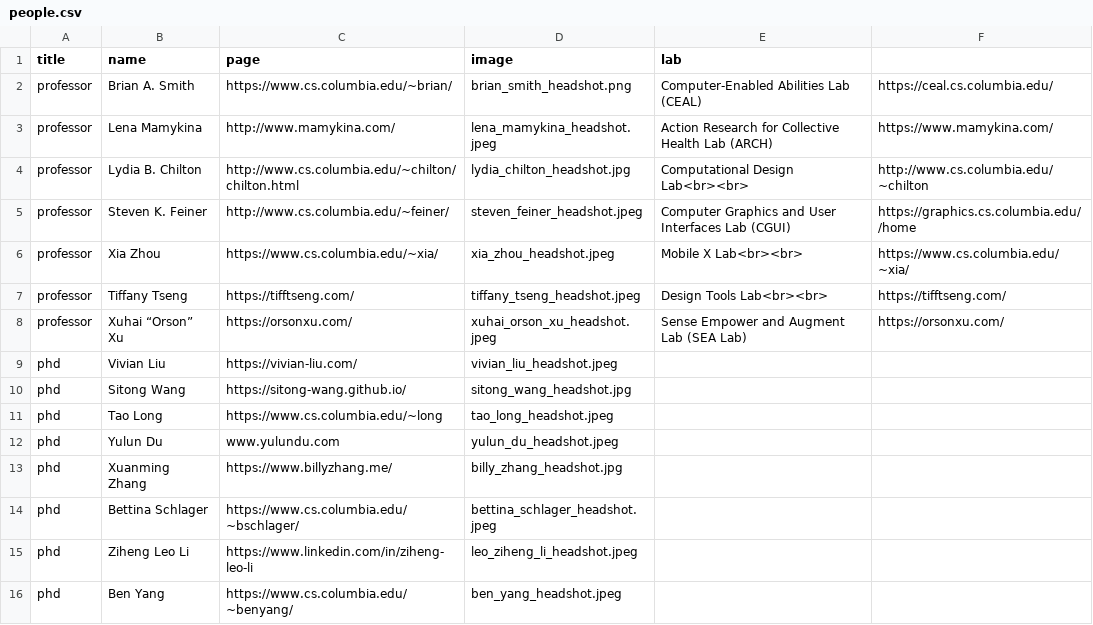
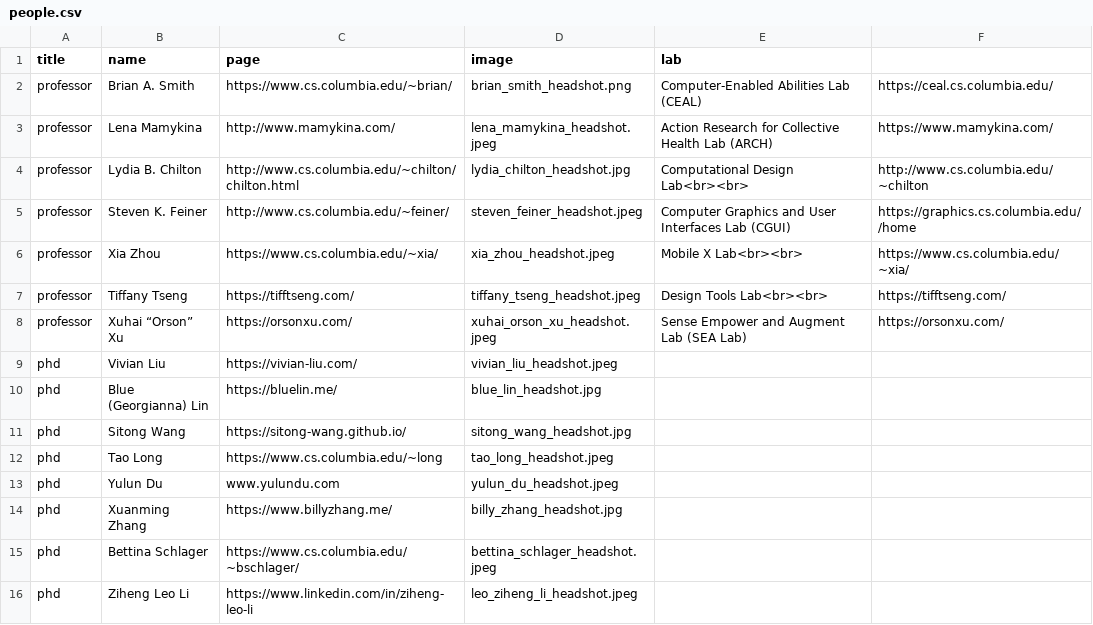
Before and after one commit to ColumbiaHCI/ColumbiaHCI.github.io, a CSV file: data/people.csv, drawn as a sheet; only a part is shown; the shorter side is filled out with more unchanged rows; the diff names each change by its address in the sheet, - before the commit and + after, or states it on an @@ line.

Commit message:
blue lin

```diff
--- a/data/people.csv
+++ b/data/people.csv
+row 10: phd | Blue (Georgianna) Lin | https://bluelin.me/ | blue_lin_headshot.jpg
```
Also changed, not shown: 2 other files.
